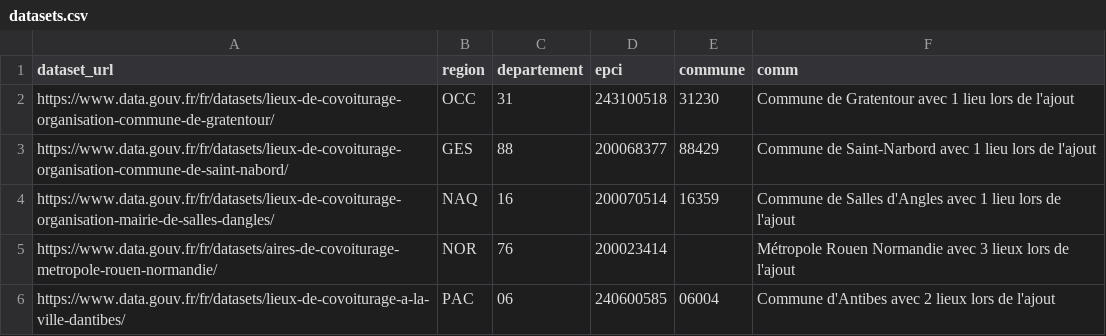
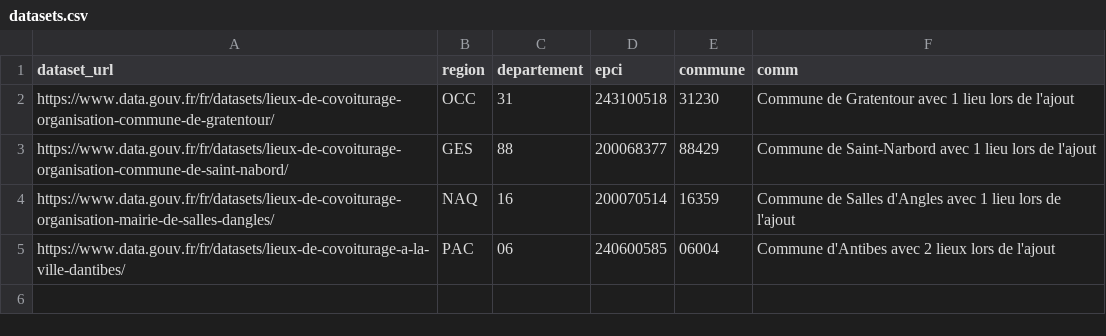
Before and after one commit to etalab/transport-base-nationale-covoiturage, a CSV file: datasets.csv, drawn as a sheet; the diff names each change by its address in the sheet, - before the commit and + after, or states it on an @@ line.

Commit message:
Update datasets.csv

```diff
--- a/datasets.csv
+++ b/datasets.csv
-row 5: https://www.data.gouv.fr/fr/datasets/aires-de-covoiturage-metropole-rouen-normandie/ | NOR | 76 | 200023414 |  | Métropole Rouen Normandie avec 3 lieux lors de l'ajout
```
